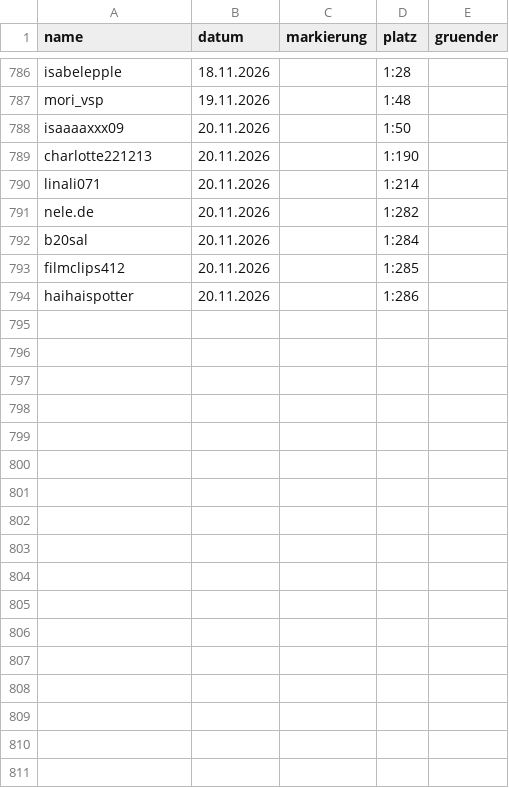
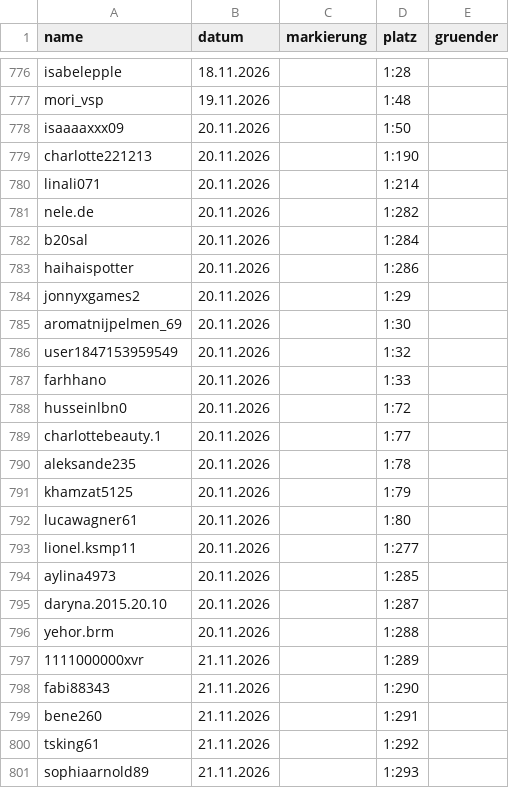
Before and after one commit to alexbarthel22-crypto/Wissensvideos, a CSV file: muscheltal/daten/einwohner.csv, drawn as a sheet; only a part is shown, gaps mark what is left out; removed rows and columns are numbered as before the commit, all else as after; the diff covers the shown part only; the diff names each change by its address in the sheet, - before the commit and + after, or states it on an @@ line.

```diff
--- a/muscheltal/daten/einwohner.csv
+++ b/muscheltal/daten/einwohner.csv
-row 793: filmclips412 | 20.11.2026 |  | 1:285
+row 784: jonnyxgames2 | 20.11.2026 |  | 1:29
+row 785: aromatnijpelmen_69 | 20.11.2026 |  | 1:30
+row 786: user1847153959549 | 20.11.2026 |  | 1:32
+row 787: farhhano | 20.11.2026 |  | 1:33
+row 788: husseinlbn0 | 20.11.2026 |  | 1:72
+row 789: charlottebeauty.1 | 20.11.2026 |  | 1:77
+row 790: aleksande235 | 20.11.2026 |  | 1:78
+row 791: khamzat5125 | 20.11.2026 |  | 1:79
+row 792: lucawagner61 | 20.11.2026 |  | 1:80
+row 793: lionel.ksmp11 | 20.11.2026 |  | 1:277
+row 794: aylina4973 | 20.11.2026 |  | 1:285
+row 795: daryna.2015.20.10 | 20.11.2026 |  | 1:287
+row 796: yehor.brm | 20.11.2026 |  | 1:288
+row 797: 1111000000xvr | 21.11.2026 |  | 1:289
+row 798: fabi88343 | 21.11.2026 |  | 1:290
+row 799: bene260 | 21.11.2026 |  | 1:291
+row 800: tsking61 | 21.11.2026 |  | 1:292
+row 801: sophiaarnold89 | 21.11.2026 |  | 1:293
```
Also changed, not shown: 23 added rows, 10 removed rows and 8 edited cells elsewhere in this file, 8 other files.
